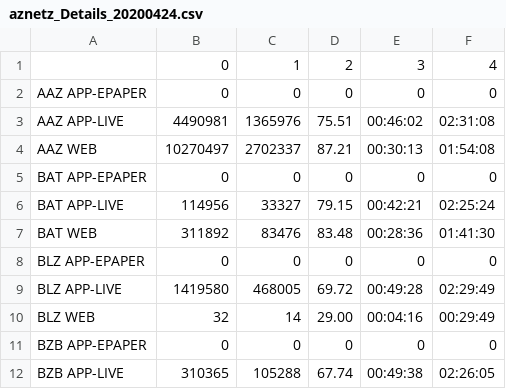
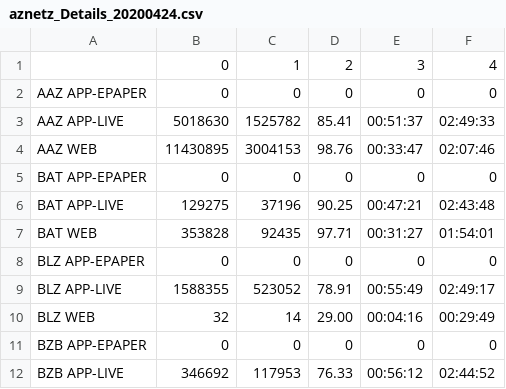
Before and after one commit to calyaconsult/scores_weekly_details, a CSV file: files/aznetz_Details_20200424.csv, drawn as a sheet; only a part is shown; the diff covers the shown part only.

```diff
--- a/files/aznetz_Details_20200424.csv
+++ b/files/aznetz_Details_20200424.csv
@@ -2,11 +2,11 @@
 AAZ APP-EPAPER,0,0,0,0,0
-AAZ APP-LIVE,4490981,1365976,75.51,00:46:02,02:31:08
-AAZ WEB,10270497,2702337,87.21,00:30:13,01:54:08
+AAZ APP-LIVE,5018630,1525782,85.41,00:51:37,02:49:33
+AAZ WEB,11430895,3004153,98.76,00:33:47,02:07:46
 BAT APP-EPAPER,0,0,0,0,0
-BAT APP-LIVE,114956,33327,79.15,00:42:21,02:25:24
-BAT WEB,311892,83476,83.48,00:28:36,01:41:30
+BAT APP-LIVE,129275,37196,90.25,00:47:21,02:43:48
+BAT WEB,353828,92435,97.71,00:31:27,01:54:01
 BLZ APP-EPAPER,0,0,0,0,0
-BLZ APP-LIVE,1419580,468005,69.72,00:49:28,02:29:49
+BLZ APP-LIVE,1588355,523052,78.91,00:55:49,02:49:17
 BLZ WEB,32,14,29.00,00:04:16,00:29:49
 BZB APP-EPAPER,0,0,0,0,0
-BZB APP-LIVE,310365,105288,67.74,00:49:38,02:26:05
+BZB APP-LIVE,346692,117953,76.33,00:56:12,02:44:52
```
Also changed, not shown: 45 edited cells elsewhere in this file, 3 other files.
